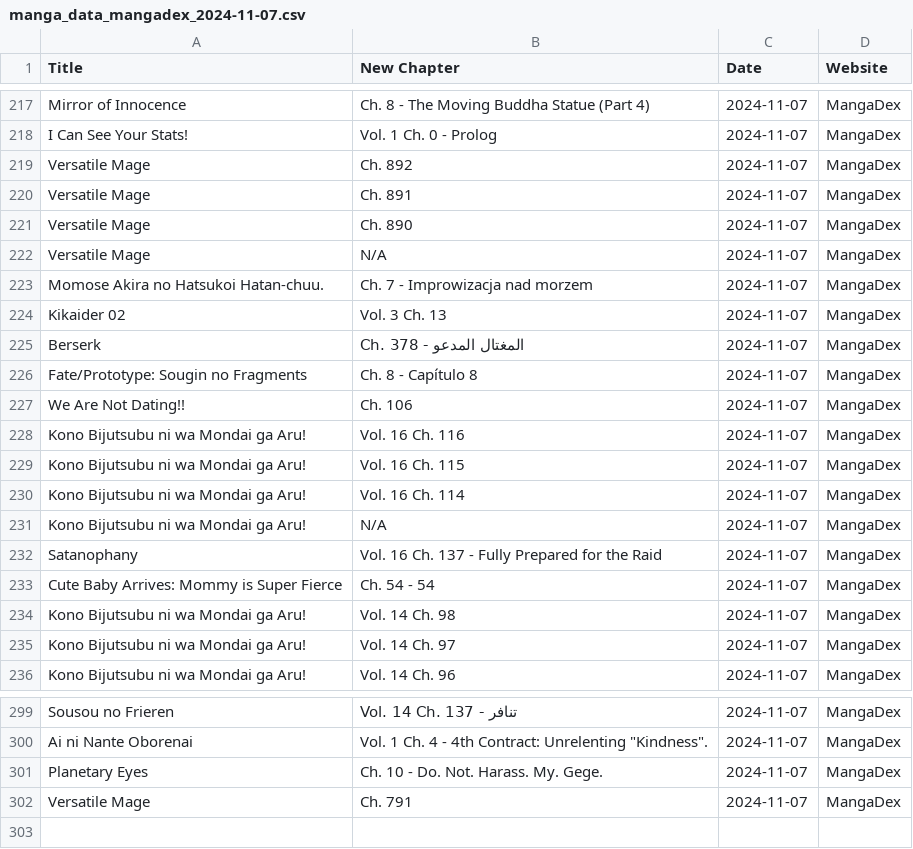
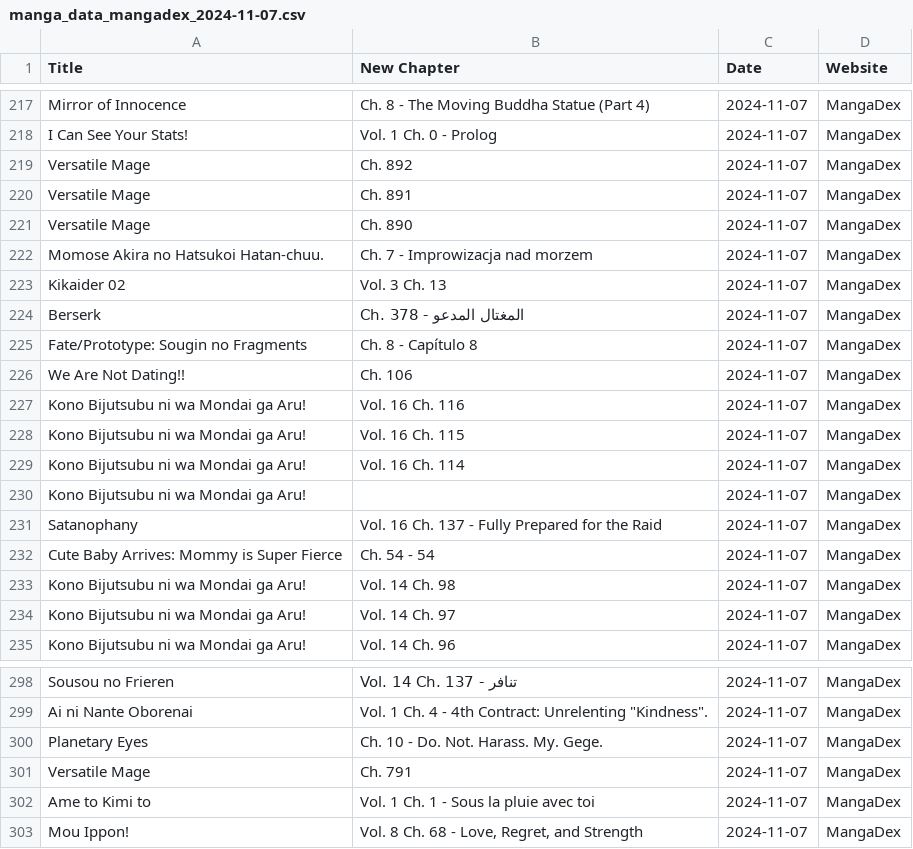
Before and after one commit to Ellimaaac/MangaNotifier, a CSV file: dB/manga_data_mangadex_2024-11-07.csv, drawn as a sheet; only a part is shown, gaps mark what is left out.

Commit message:
Add manga_data_mangadex_2024-11-07.csv

```diff
--- a/dB/manga_data_mangadex_2024-11-07.csv
+++ b/dB/manga_data_mangadex_2024-11-07.csv
@@ -221,3 +221,2 @@ Versatile Mage,Ch. 891,2024-11-07,MangaDex
 Versatile Mage,Ch. 890,2024-11-07,MangaDex
-Versatile Mage,N/A,2024-11-07,MangaDex
 Momose Akira no Hatsukoi Hatan-chuu.,Ch. 7 - Improwizacja nad morzem,2024-11-07,MangaDex
@@ -230,3 +229,3 @@ Kono Bijutsubu ni wa Mondai ga Aru!,Vol. 16 Ch. 115,2024-11-07,MangaDex
 Kono Bijutsubu ni wa Mondai ga Aru!,Vol. 16 Ch. 114,2024-11-07,MangaDex
-Kono Bijutsubu ni wa Mondai ga Aru!,N/A,2024-11-07,MangaDex
+Kono Bijutsubu ni wa Mondai ga Aru!,,2024-11-07,MangaDex
 Satanophany,Vol. 16 Ch. 137 - Fully Prepared for the Raid,2024-11-07,MangaDex
@@ -302 +301,3 @@ Planetary Eyes,Ch. 10 - Do. Not. Harass. My. Gege.,2024-11-07,MangaDex
 Versatile Mage,Ch. 791,2024-11-07,MangaDex
+Ame to Kimi to,Vol. 1 Ch. 1 - Sous la pluie avec toi,2024-11-07,MangaDex
+Mou Ippon!,"Vol. 8 Ch. 68 - Love, Regret, and Strength",2024-11-07,MangaDex
```
